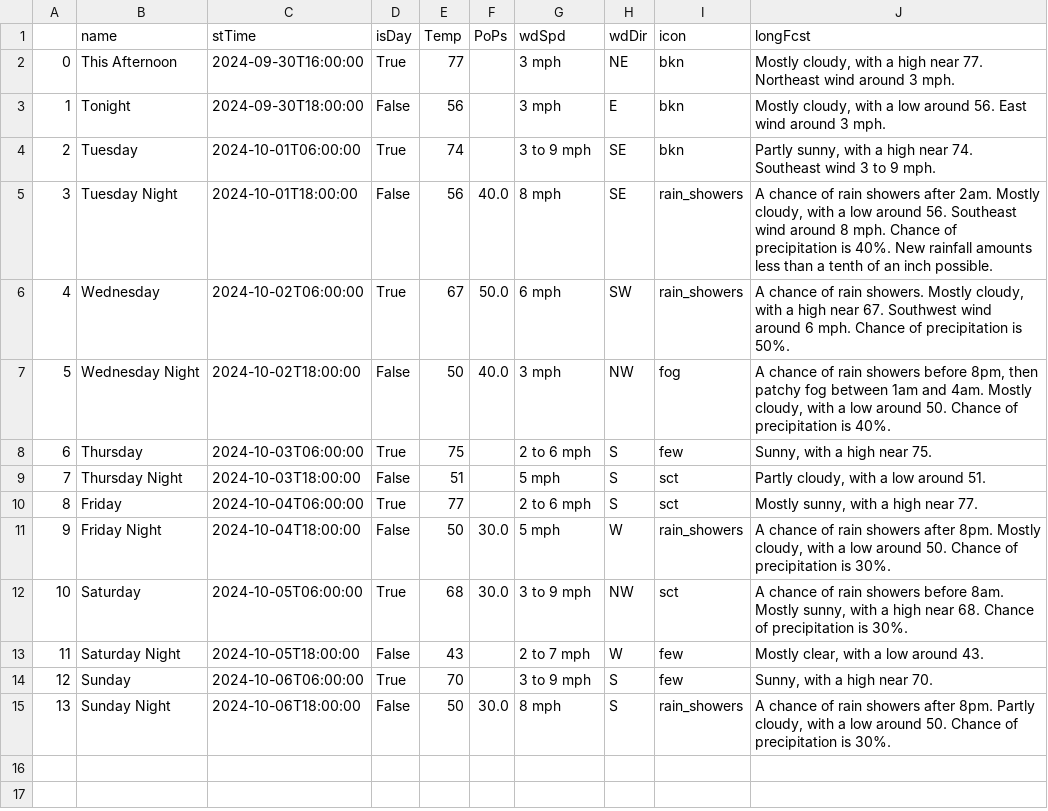
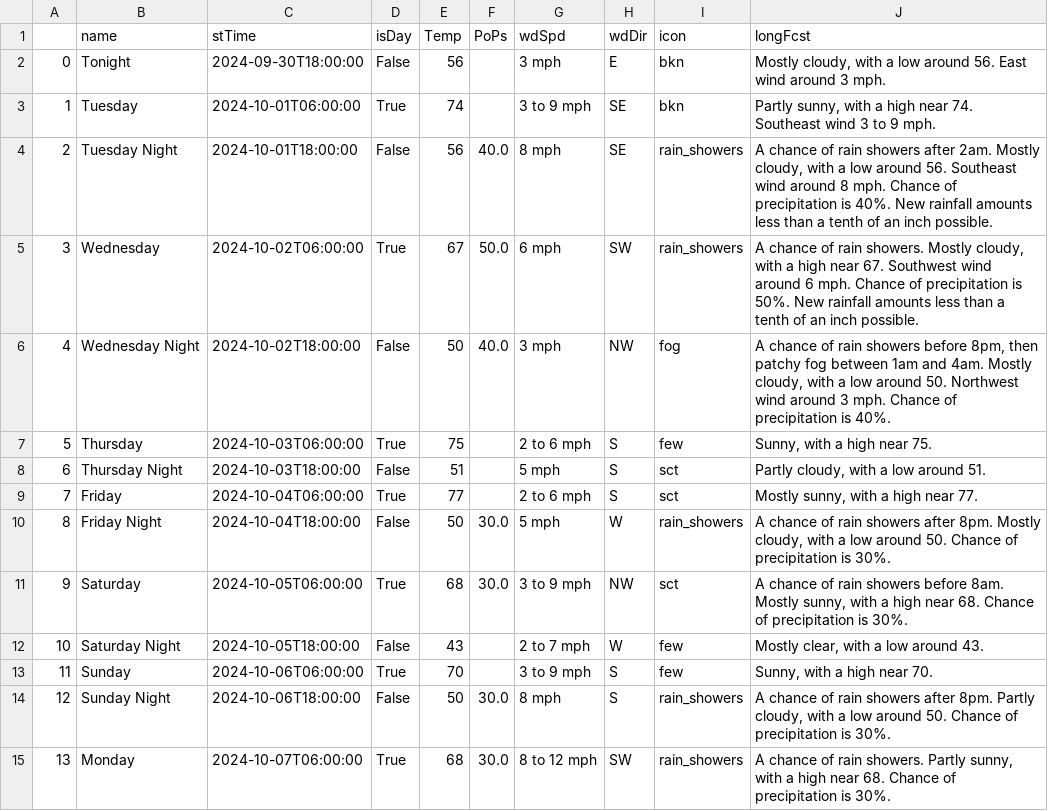
Before and after one commit to avinasharavind/weather-dashboard, a CSV file: static/files/dayData.csv, drawn as a sheet; removed rows and columns are numbered as before the commit, all else as after; the diff names each change by its address in the sheet, - before the commit and + after, or states it on an @@ line.

```diff
--- a/static/files/dayData.csv
+++ b/static/files/dayData.csv
-row 2: 0 | This Afternoon | 2024-09-30T16:00:00 | True | 77 |  | 3 mph | NE | bkn | Mostly cloudy, with a high near 77. Northeast wind around 3 mph.
@@ column A renumbered between rows 2 and 14 @@
-J5 (longFcst): …is 50%.
+J5 (longFcst): …is 50%. New rainfall amounts less than a tenth of an inch possible.
-J6 (longFcst): …around 50. Chance of…
+J6 (longFcst): …around 50. Northwest wind around 3 mph. Chance of…
+row 15: 13 | Monday | 2024-10-07T06:00:00 | True | 68 | 30.0 | 8 to 12 mph | SW | rain_showers | A chance of rain showers. Partly sunny, with a high near 68. Chance of precipitation is 30%.
```
Also changed, not shown: static/files/hourData.csv, 2 other files.
